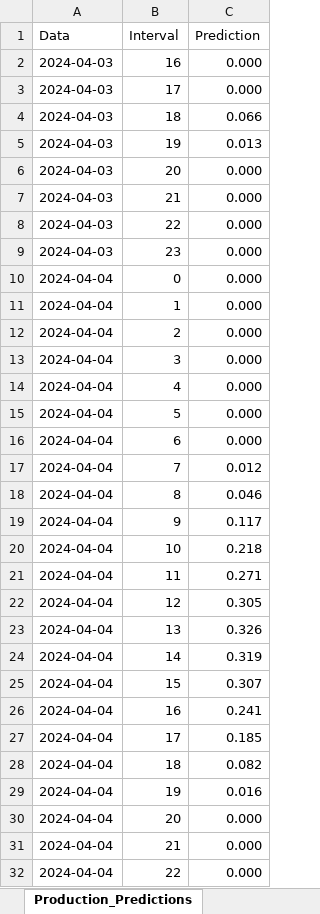
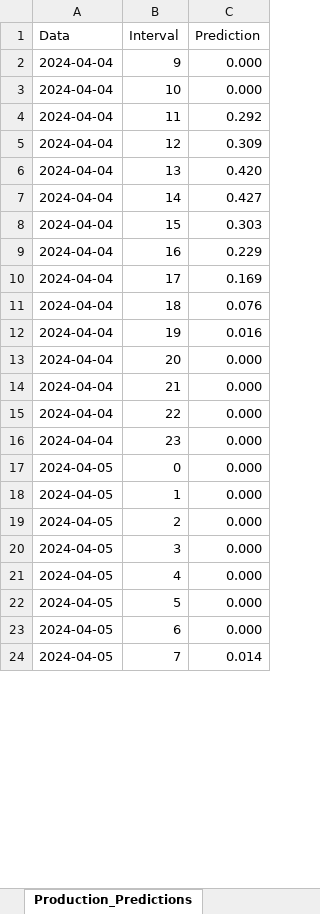
Before and after one commit to Andrei-Ionita/forecast_app, an Excel workbook: Solina/Production/Results_Production_xgb.xlsx, sheet Production_Predictions, drawn as a sheet; only a part is shown; the shorter side is filled out with more unchanged rows; values as stored, in another font and other column widths than the file's, no borders; removed rows and columns are numbered as before the commit, all else as after; the diff covers the shown part only; the diff names each change by its address in the sheet, - before the commit and + after, or states it on an @@ line.

```diff
--- a/Solina/Production/Results_Production_xgb.xlsx (sheet Production_Predictions)
+++ b/Solina/Production/Results_Production_xgb.xlsx (sheet Production_Predictions)
-row 2: 2024-04-03 | 16 | 0.000
-row 3: 2024-04-03 | 17 | 0.000
-row 4: 2024-04-03 | 18 | 0.066
-row 5: 2024-04-03 | 19 | 0.013
-row 6: 2024-04-03 | 20 | 0.000
-row 7: 2024-04-03 | 21 | 0.000
-row 8: 2024-04-03 | 22 | 0.000
-row 9: 2024-04-03 | 23 | 0.000
-B2 (Interval): 0
+B2 (Interval): 9
-B3 (Interval): 1
+B3 (Interval): 10
-row 12: 2024-04-04 | 2 | 0.000
-row 13: 2024-04-04 | 3 | 0.000
-row 14: 2024-04-04 | 4 | 0.000
-row 15: 2024-04-04 | 5 | 0.000
-row 16: 2024-04-04 | 6 | 0.000
-row 17: 2024-04-04 | 7 | 0.012
-row 18: 2024-04-04 | 8 | 0.046
-row 19: 2024-04-04 | 9 | 0.117
-row 20: 2024-04-04 | 10 | 0.218
-C4 (Prediction): 0.271
+C4 (Prediction): 0.292
-C5 (Prediction): 0.305
+C5 (Prediction): 0.309
-C6 (Prediction): 0.326
+C6 (Prediction): 0.420
-C7 (Prediction): 0.319
+C7 (Prediction): 0.427
-C8 (Prediction): 0.307
+C8 (Prediction): 0.303
-C9 (Prediction): 0.241
+C9 (Prediction): 0.229
-C10 (Prediction): 0.185
+C10 (Prediction): 0.169
-C11 (Prediction): 0.082
+C11 (Prediction): 0.076
```
Also changed, not shown: 17 added rows and 68 edited cells elsewhere in this sheet, Transavia/Consumption/Input/Input.xlsx, Transavia/Consumption/Input/Input_Brasov.xlsx, 2 other files.
